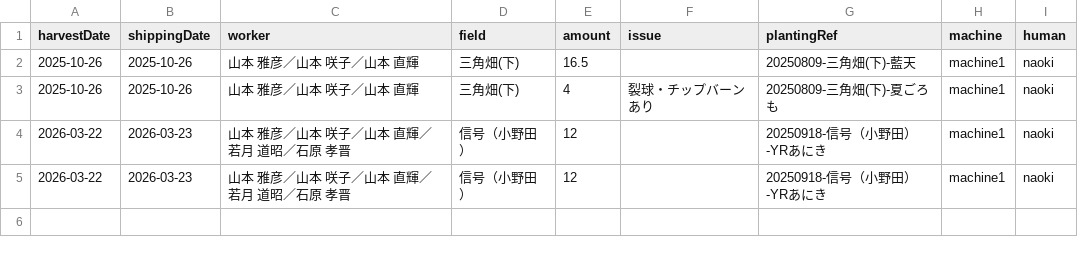
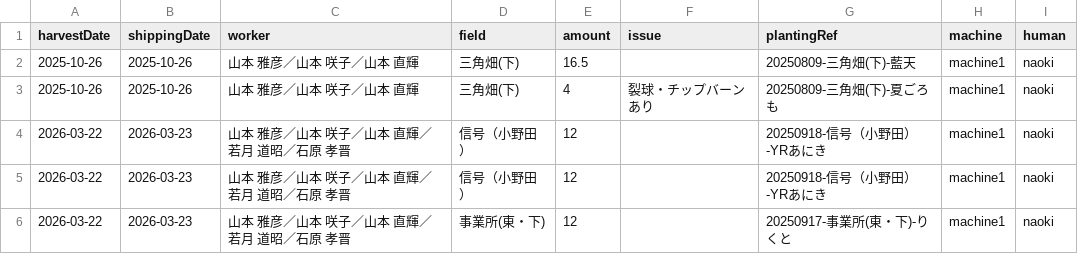
Before and after one commit to yamamoto-to-farm/yamamoto-farm-log, a CSV file: logs/harvest/all.csv, drawn as a sheet.

```diff
--- a/logs/harvest/all.csv
+++ b/logs/harvest/all.csv
@@ -5 +5,2 @@ harvestDate,shippingDate,worker,field,amount,issue,plantingRef,machine,human
 2026-03-22,2026-03-23,山本 雅彦／山本 咲子／山本 直輝／若月 道昭／石原 孝晋,信号（小野田）,12,,20250918-信号（小野田）-YRあにき,machine1,naoki
+2026-03-22,2026-03-23,山本 雅彦／山本 咲子／山本 直輝／若月 道昭／石原 孝晋,事業所(東・下),12,,20250917-事業所(東・下)-りくと,machine1,naoki
```
Also changed, not shown: 2 other files.
